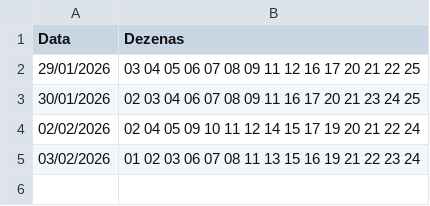
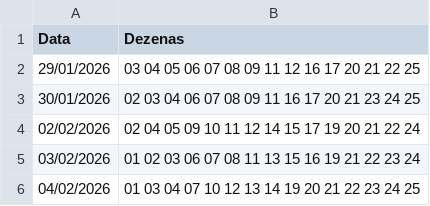
Before and after one commit to gustavosesso/lotofacil-registro-auto, a CSV file: lotofacil.csv, drawn as a sheet; the diff names each change by its address in the sheet, - before the commit and + after, or states it on an @@ line.

```diff
--- a/lotofacil.csv
+++ b/lotofacil.csv
+row 6: 04/02/2026 | 01 03 04 07 10 12 13 14 19 20 21 22 23 24 25
```
